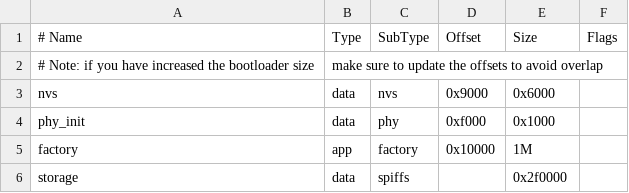
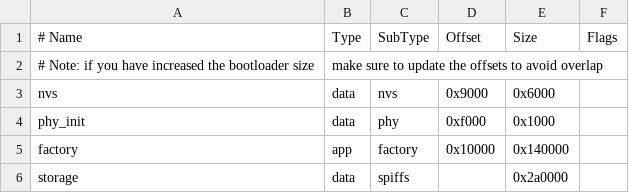
Before and after one commit to Spritetm/esppdp, a CSV file: partitions.csv, drawn as a sheet.

```diff
--- a/partitions.csv
+++ b/partitions.csv
@@ -4,3 +4,3 @@ nvs,      data, nvs,     0x9000,  0x6000,
 phy_init, data, phy,     0xf000,  0x1000,
-factory,  app,  factory, 0x10000, 1M,
-storage,  data, spiffs,  ,        0x2f0000,
+factory,  app,  factory, 0x10000, 0x140000,
+storage,  data, spiffs,  ,        0x2a0000,
```
Also changed, not shown: 14 other files.
